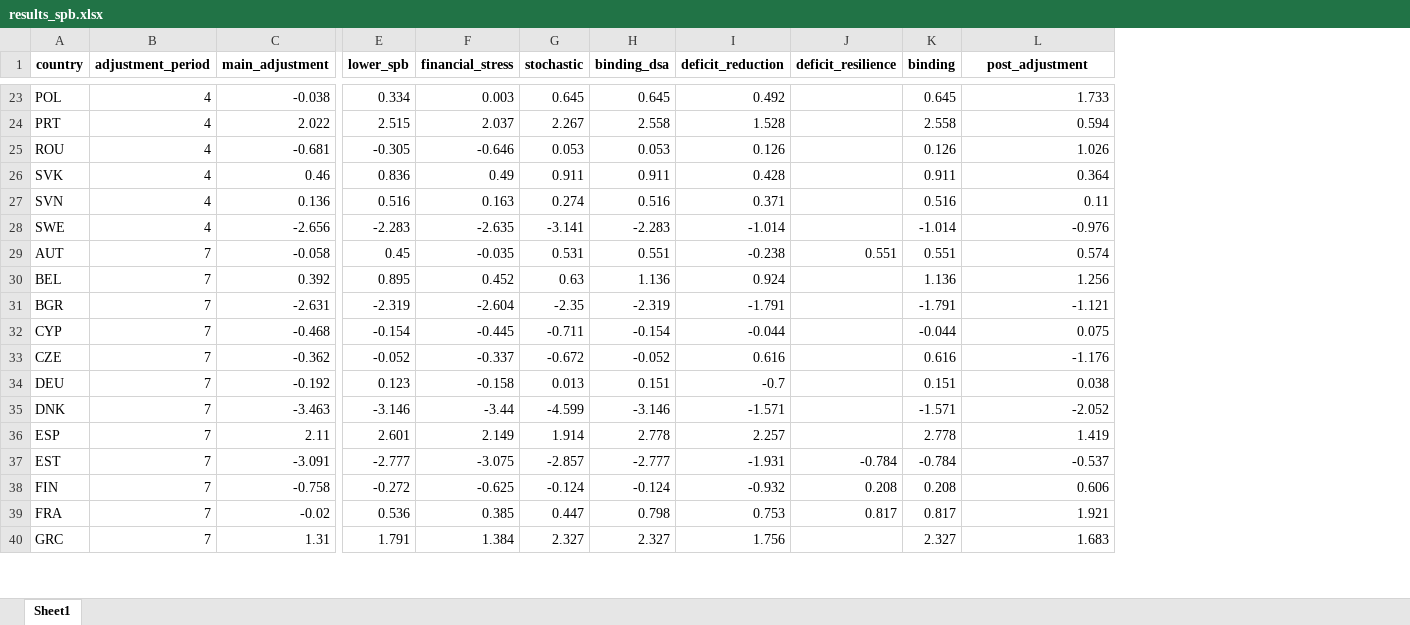
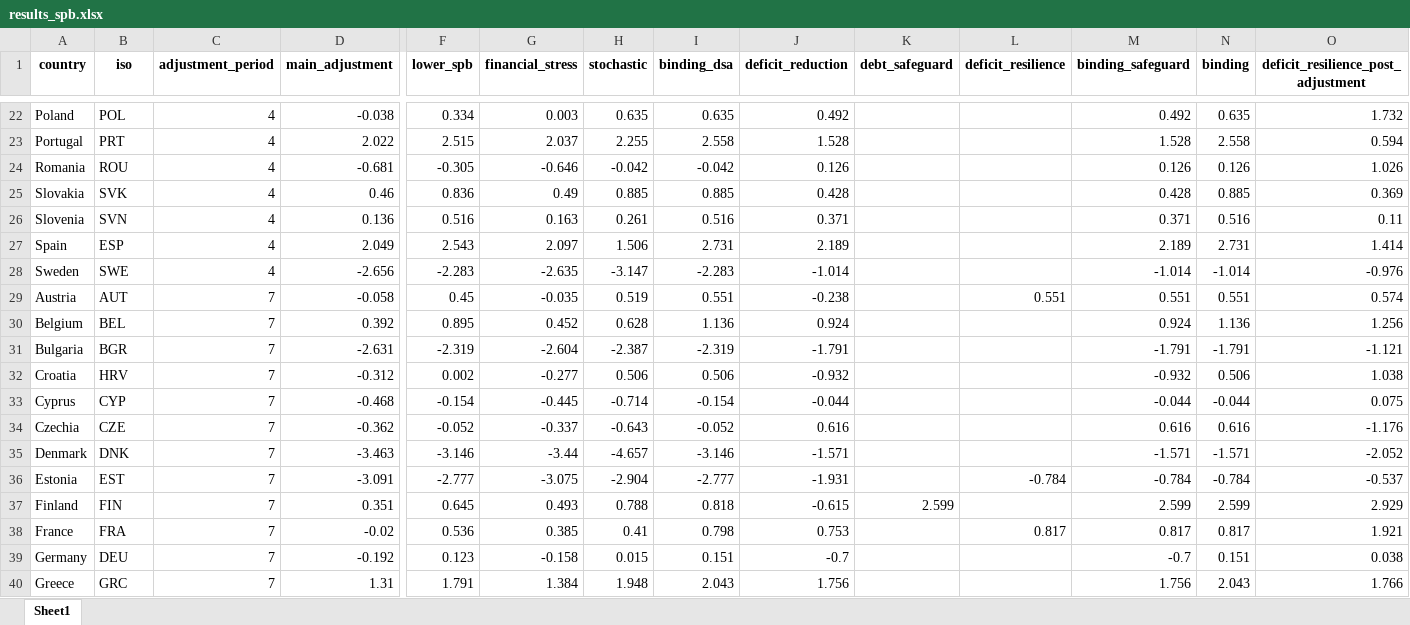
Before and after one commit to lennardwelslau/eu-debt-sustainability-analysis, an Excel workbook: latest_version/output/june_update/results_spb.xlsx, sheet Sheet1, drawn as a sheet; only a part is shown, gaps mark what is left out; values as stored, in another font and other column widths than the file's, no borders; removed rows and columns are numbered as before the commit, all else as after; rows hold the shown columns only; the diff covers the shown part only; the diff names each change by its address in the sheet, - before the commit and + after, or states it on an @@ line.

```diff
--- a/latest_version/output/june_update/results_spb.xlsx (sheet Sheet1)
+++ b/latest_version/output/june_update/results_spb.xlsx (sheet Sheet1)
+column A (country), rows 22-26: Poland | Portugal | Romania | Slovakia | Slovenia; rows 28-31: Sweden | Austria | Belgium | Bulgaria; rows 33-36: Cyprus | Czechia | Denmark | Estonia; row 38: France; row 40: Greece
+column K (debt_safeguard), empty
+column M (binding_safeguard), rows 22-26: 0.492 | 1.528 | 0.126 | 0.428 | 0.371; rows 28-31: -1.014 | 0.551 | 0.924 | -1.791; rows 33-36: -0.044 | 0.616 | -1.571 | -0.784; row 38: 0.817; row 40: 1.756
-B1: country
+B1: iso
-O1: post_adjustment
+O1: deficit_resilience_post_adjustment
-H22 (stochastic): 0.645
+H22 (stochastic): 0.635
-I22 (binding_dsa): 0.645
+I22 (binding_dsa): 0.635
-N22 (binding): 0.645
+N22 (binding): 0.635
-O22: 1.733
+O22: 1.732
-H23 (stochastic): 2.267
+H23 (stochastic): 2.255
-H24 (stochastic): 0.053
+H24 (stochastic): -0.042
-I24 (binding_dsa): 0.053
+I24 (binding_dsa): -0.042
-H25 (stochastic): 0.911
+H25 (stochastic): 0.885
-I25 (binding_dsa): 0.911
+I25 (binding_dsa): 0.885
-N25 (binding): 0.911
+N25 (binding): 0.885
-O25: 0.364
+O25: 0.369
-H26 (stochastic): 0.274
+H26 (stochastic): 0.261
+row 27: Spain | ESP | 4 | 2.049 | 2.543 | 2.097 | 1.506 | 2.731 | 2.189 |  |  | 2.189 | 2.731 | 1.414
-H28 (stochastic): -3.141
+H28 (stochastic): -3.147
-H29 (stochastic): 0.531
+H29 (stochastic): 0.519
-H30 (stochastic): 0.63
+H30 (stochastic): 0.628
-H31 (stochastic): -2.35
+H31 (stochastic): -2.387
+row 32: Croatia | HRV | 7 | -0.312 | 0.002 | -0.277 | 0.506 | 0.506 | -0.932 |  |  | -0.932 | 0.506 | 1.038
-H33 (stochastic): -0.711
+H33 (stochastic): -0.714
-H34 (stochastic): -0.672
+H34 (stochastic): -0.643
-row 34: DEU | 7 | -0.192 | 0.123 | -0.158 | 0.013 | 0.151 | -0.7 |  | 0.151 | 0.038
-H35 (stochastic): -4.599
+H35 (stochastic): -4.657
-row 36: ESP | 7 | 2.11 | 2.601 | 2.149 | 1.914 | 2.778 | 2.257 |  | 2.778 | 1.419
-H36 (stochastic): -2.857
+H36 (stochastic): -2.904
-row 38: FIN | 7 | -0.758 | -0.272 | -0.625 | -0.124 | -0.124 | -0.932 | 0.208 | 0.208 | 0.606
+row 37: Finland | FIN | 7 | 0.351 | 0.645 | 0.493 | 0.788 | 0.818 | -0.615 | 2.599 |  | 2.599 | 2.599 | 2.929
-H38 (stochastic): 0.447
+H38 (stochastic): 0.41
+row 39: Germany | DEU | 7 | -0.192 | 0.123 | -0.158 | 0.015 | 0.151 | -0.7 |  |  | -0.7 | 0.151 | 0.038
-H40 (stochastic): 2.327
+H40 (stochastic): 1.948
-I40 (binding_dsa): 2.327
+I40 (binding_dsa): 2.043
-N40 (binding): 2.327
+N40 (binding): 2.043
-O40: 1.683
+O40: 1.766
```
Also changed, not shown: 8 added rows, 9 removed rows and 46 edited cells elsewhere in this sheet, latest_version/output/june_update/spb_table.xlsx, 34 other files.
